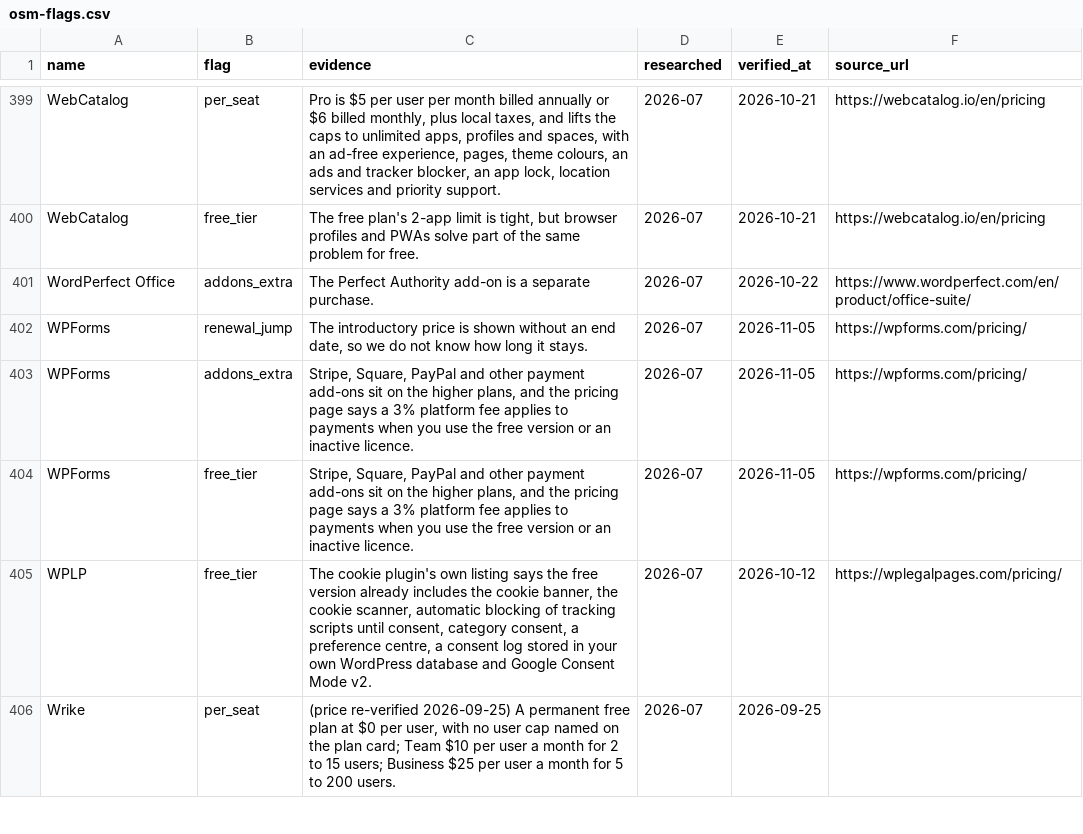
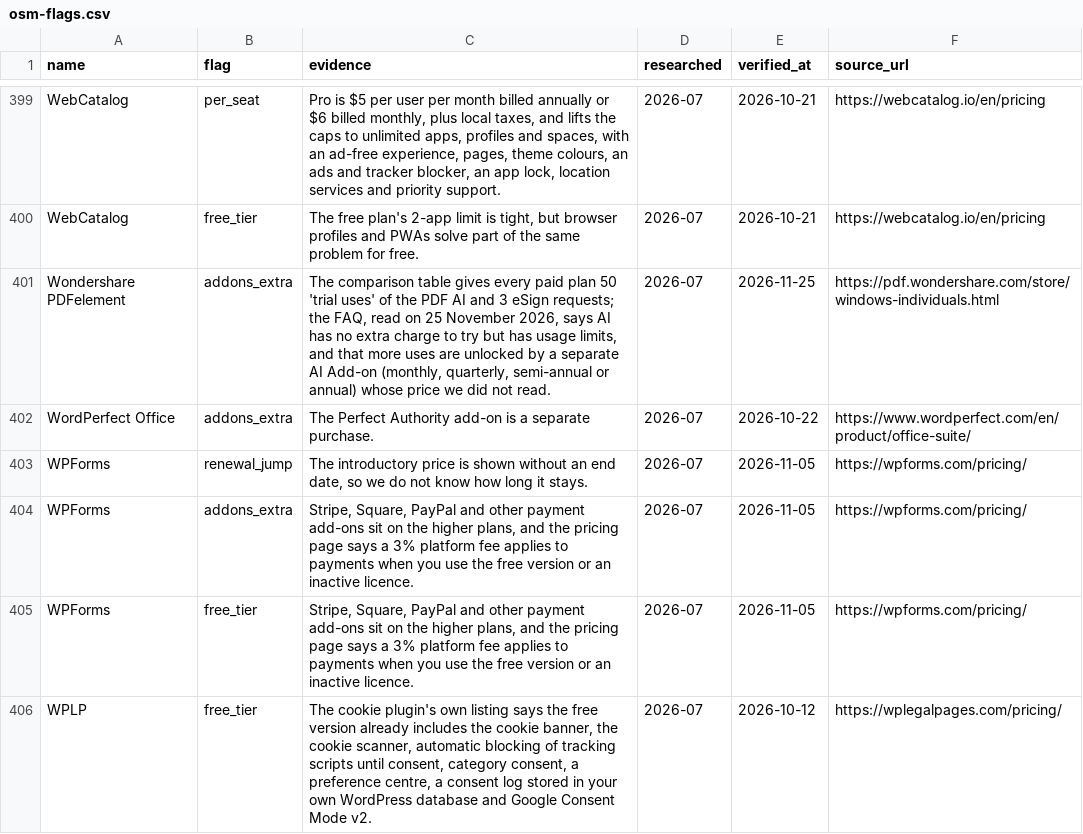
Before and after one commit to NewBegin-gif/officesoftwaremarketplace, a CSV file: data/osm-flags.csv, drawn as a sheet; only a part is shown, gaps mark what is left out; the shorter side is filled out with more unchanged rows.

```diff
--- a/data/osm-flags.csv
+++ b/data/osm-flags.csv
@@ -400,2 +400,3 @@ WebCatalog,per_seat,"Pro is $5 per user per month billed annually or $6 billed m
 WebCatalog,free_tier,"The free plan's 2-app limit is tight, but browser profiles and PWAs solve part of the same problem for free.",2026-07,2026-10-21,https://webcatalog.io/en/pricing
+Wondershare PDFelement,addons_extra,"The comparison table gives every paid plan 50 'trial uses' of the PDF AI and 3 eSign requests; the FAQ, read on 25 November 2026, says AI has no extra charge to try but has usage limits, and that more uses are unlocked by a separate AI Add-on (monthly, quarterly, semi-annual or annual) whose price we did not read.",2026-07,2026-11-25,https://pdf.wondershare.com/store/windows-individuals.html
 WordPerfect Office,addons_extra,The Perfect Authority add-on is a separate purchase.,2026-07,2026-10-22,https://www.wordperfect.com/en/product/office-suite/
```
Also changed, not shown: data/osm-tools.csv, 15 other files.
